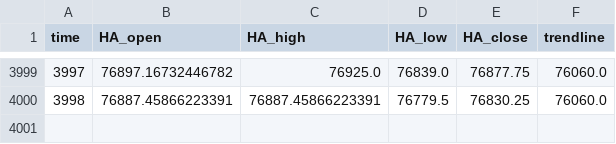
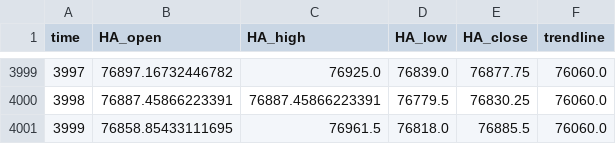
Before and after one commit to shirishaardak/python_crypto_bot, a CSV file: data/price_trend_strategy/BTCUSD_processed.csv, drawn as a sheet; only a part is shown, gaps mark what is left out; the diff names each change by its address in the sheet, - before the commit and + after, or states it on an @@ line.

Commit message:
auto update

```diff
--- a/data/price_trend_strategy/BTCUSD_processed.csv
+++ b/data/price_trend_strategy/BTCUSD_processed.csv
+row 4001: 3999 | 76858.85433111695 | 76961.5 | 76818.0 | 76885.5 | 76060.0
```
